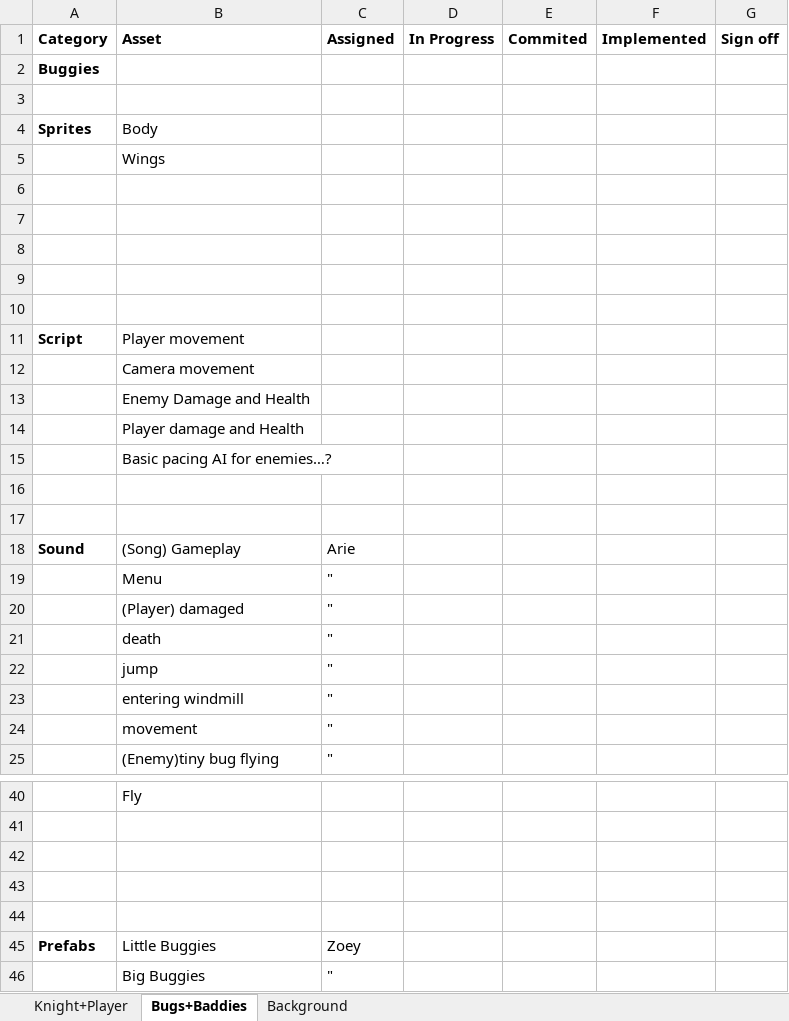
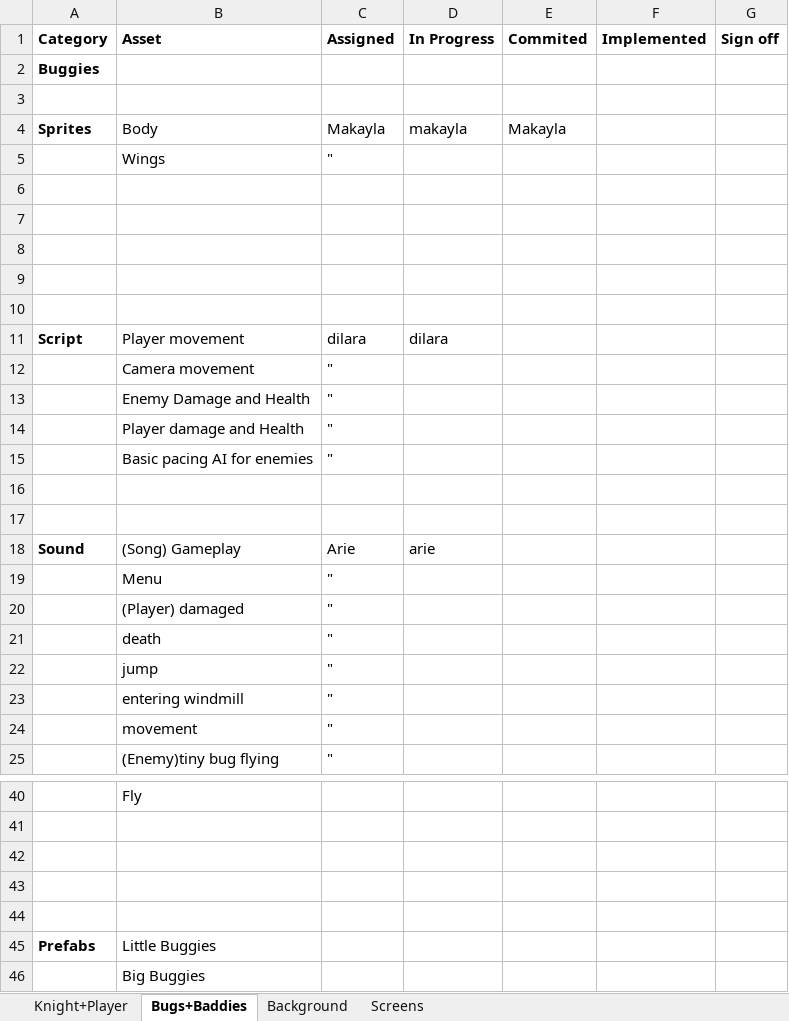
Before and after one commit to CalendarDateTime/Team-3, an Excel workbook: Assets and Roles/Assets - edited by Makayla (Latest).xlsx, sheet Bugs+Baddies, drawn as a sheet; only a part is shown, gaps mark what is left out; values as stored, in another font and other column widths than the file's, no borders; removed rows and columns are numbered as before the commit, all else as after; the diff names each change by its address in the sheet, - before the commit and + after, or states it on an @@ line.

```diff
--- a/Assets and Roles/Assets - edited by Makayla (Latest).xlsx (sheet Bugs+Baddies)
+++ b/Assets and Roles/Assets - edited by Makayla (Latest).xlsx (sheet Bugs+Baddies)
+sheet tab: Screens
-C4 (Assigned): (empty)
+C4 (Assigned): Makayla
-D4 (In Progress): (empty)
+D4 (In Progress): makayla
-E4 (Commited): (empty)
+E4 (Commited): Makayla
-C5 (Assigned): (empty)
+C5 (Assigned): "
-C11 (Assigned): (empty)
+C11 (Assigned): dilara
-D11 (In Progress): (empty)
+D11 (In Progress): dilara
-C12:C14 (Assigned): (empty)
+C12:C14 (Assigned): "
-row 15:  | Basic pacing AI for enemies…?
+row 15:  | Basic pacing AI for enemies | "
-D18 (In Progress): (empty)
+D18 (In Progress): arie
-C45 (Assigned): Zoey
+C45 (Assigned): (empty)
-C46 (Assigned): "
+C46 (Assigned): (empty)
```
Also changed, not shown: sheet Knight+Player, sheet Background.
